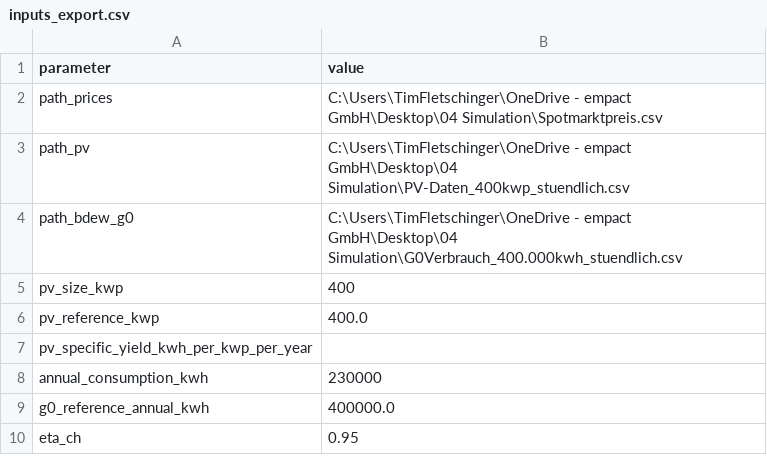
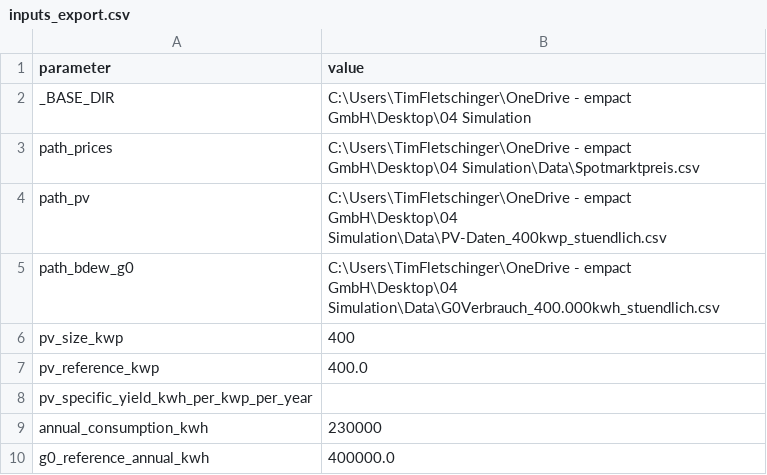
Before and after one commit to TimFletschi/Speicher-Project, a CSV file: exports/inputs_export.csv, drawn as a sheet; only a part is shown; the shorter side is filled out with more unchanged rows.

Commit message:
feat: add interactive plotting option and refactor plotting functions
- Introduced `plot_show_interactive` parameter in `Inputs` class to control interactive plot display.
- Updated `run_all_plots` function to accept `show_plots` argument, allowing for conditional display of plots.
- Refactored individual plot calls to respect the `show_plots` flag, closing figures when not displayed.
- Modified command-line interface to include `--show-plots` argument for user control over plot visibility.
- Removed obsolete batch scripts for running various Python scripts, streamlining the execution process.
- Updated input export paths in `inputs_export.csv` for better organization and clarity.

```diff
--- a/exports/inputs_export.csv
+++ b/exports/inputs_export.csv
@@ -1,5 +1,6 @@
 parameter;value
-path_prices;C:\Users\TimFletschinger\OneDrive - empact GmbH\Desktop\04 Simulation\Spotmarktpreis.csv
-path_pv;C:\Users\TimFletschinger\OneDrive - empact GmbH\Desktop\04 Simulation\PV-Daten_400kwp_stuendlich.csv
-path_bdew_g0;C:\Users\TimFletschinger\OneDrive - empact GmbH\Desktop\04 Simulation\G0Verbrauch_400.000kwh_stuendlich.csv
+_BASE_DIR;C:\Users\TimFletschinger\OneDrive - empact GmbH\Desktop\04 Simulation
+path_prices;C:\Users\TimFletschinger\OneDrive - empact GmbH\Desktop\04 Simulation\Data\Spotmarktpreis.csv
+path_pv;C:\Users\TimFletschinger\OneDrive - empact GmbH\Desktop\04 Simulation\Data\PV-Daten_400kwp_stuendlich.csv
+path_bdew_g0;C:\Users\TimFletschinger\OneDrive - empact GmbH\Desktop\04 Simulation\Data\G0Verbrauch_400.000kwh_stuendlich.csv
 pv_size_kwp;400
```
Also changed, not shown: 20 other files.
